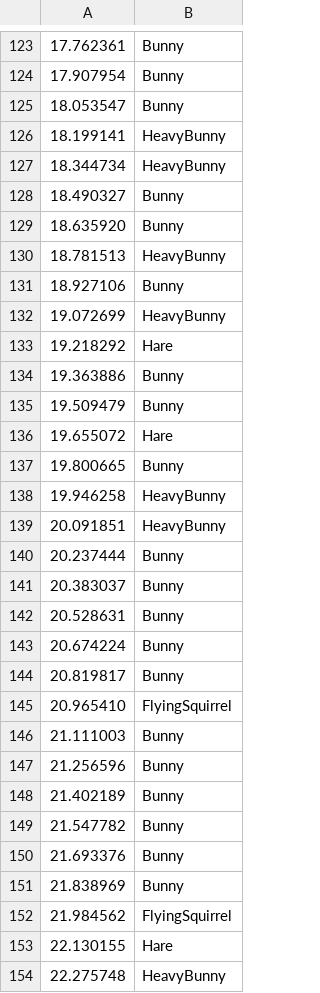
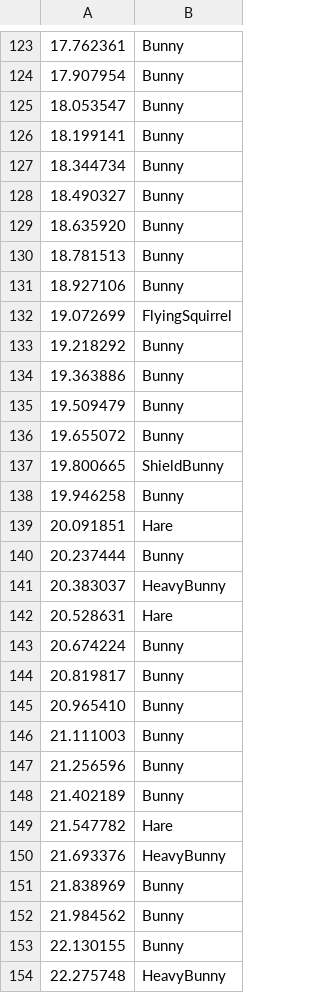
Before and after one commit to bunny-defense/bunny_defense, a CSV file: src/main/resources/waves/wave7.csv, drawn as a sheet; only a part is shown, gaps mark what is left out; the diff covers the shown part only.

```diff
--- a/src/main/resources/waves/wave7.csv
+++ b/src/main/resources/waves/wave7.csv
@@ -125,22 +125,22 @@
 18.053547, Bunny
-18.199141, HeavyBunny
-18.344734, HeavyBunny
+18.199141, Bunny
+18.344734, Bunny
 18.490327, Bunny
 18.635920, Bunny
-18.781513, HeavyBunny
+18.781513, Bunny
 18.927106, Bunny
-19.072699, HeavyBunny
-19.218292, Hare
+19.072699, FlyingSquirrel
+19.218292, Bunny
 19.363886, Bunny
 19.509479, Bunny
-19.655072, Hare
-19.800665, Bunny
-19.946258, HeavyBunny
-20.091851, HeavyBunny
+19.655072, Bunny
+19.800665, ShieldBunny
+19.946258, Bunny
+20.091851, Hare
 20.237444, Bunny
-20.383037, Bunny
-20.528631, Bunny
+20.383037, HeavyBunny
+20.528631, Hare
 20.674224, Bunny
 20.819817, Bunny
-20.965410, FlyingSquirrel
+20.965410, Bunny
 21.111003, Bunny
@@ -148,7 +148,7 @@
 21.402189, Bunny
-21.547782, Bunny
-21.693376, Bunny
+21.547782, Hare
+21.693376, HeavyBunny
 21.838969, Bunny
-21.984562, FlyingSquirrel
-22.130155, Hare
+21.984562, Bunny
+22.130155, Bunny
 22.275748, HeavyBunny
```
Also changed, not shown: 10 added rows and 149 edited cells elsewhere in this file, src/main/resources/waves/wave10.csv, src/main/resources/waves/wave46.csv, 50 other files.
